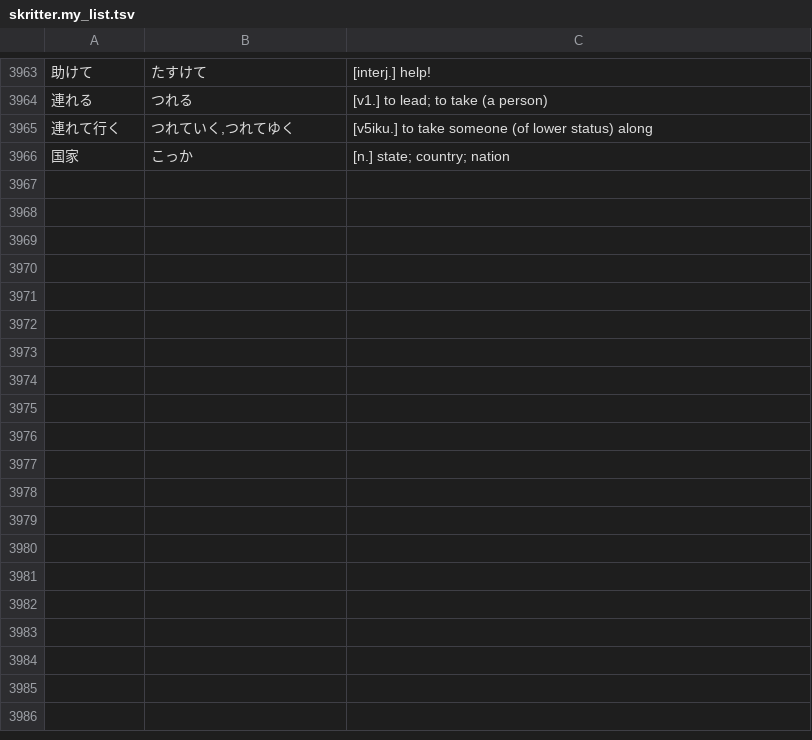
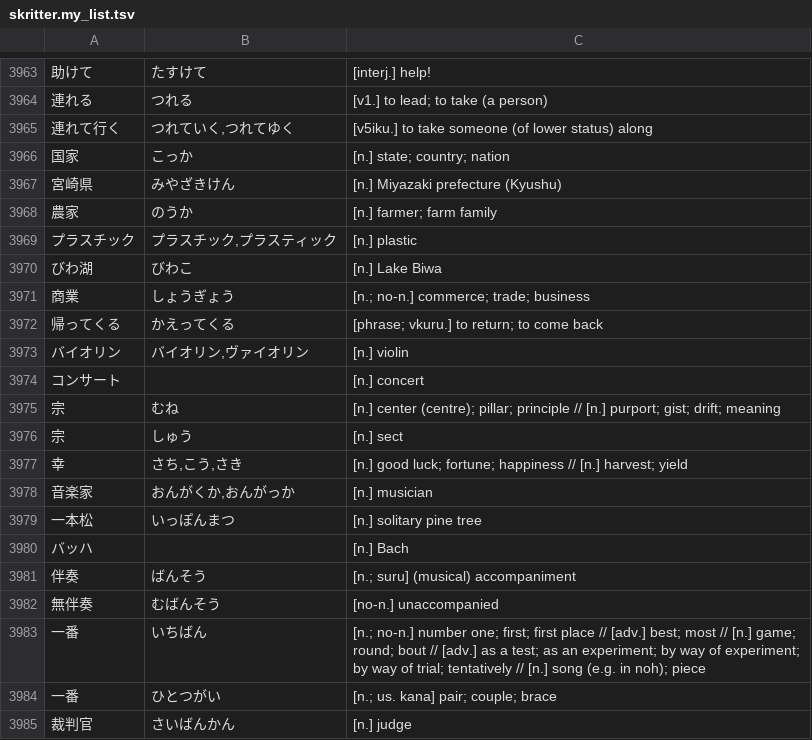
Before and after one commit to attilammagyar/jp-flashcards, a TSV file: skritter/skritter.my_list.tsv, drawn as a sheet; only a part is shown, gaps mark what is left out; the diff names each change by its address in the sheet, - before the commit and + after, or states it on an @@ line.

Commit message:
add words to Skritter from NHK Easy News

```diff
--- a/skritter/skritter.my_list.tsv
+++ b/skritter/skritter.my_list.tsv
+row 3967: 宮崎県 | みやざきけん | [n.] Miyazaki prefecture (Kyushu)
+row 3968: 農家 | のうか | [n.] farmer; farm family
+row 3969: プラスチック | プラスチック,プラスティック | [n.] plastic
+row 3970: びわ湖 | びわこ | [n.] Lake Biwa
+row 3971: 商業 | しょうぎょう | [n.; no-n.] commerce; trade; business
+row 3972: 帰ってくる | かえってくる | [phrase; vkuru.] to return; to come back
+row 3973: バイオリン | バイオリン,ヴァイオリン | [n.] violin
+row 3974: コンサート |  | [n.] concert
+row 3975: 宗 | むね | [n.] center (centre); pillar; principle // [n.] purport; gist; drift; meaning
+row 3976: 宗 | しゅう | [n.] sect
+row 3977: 幸 | さち,こう,さき | [n.] good luck; fortune; happiness // [n.] harvest; yield
+row 3978: 音楽家 | おんがくか,おんがっか | [n.] musician
+row 3979: 一本松 | いっぽんまつ | [n.] solitary pine tree
+row 3980: バッハ |  | [n.] Bach
+row 3981: 伴奏 | ばんそう | [n.; suru] (musical) accompaniment
+row 3982: 無伴奏 | むばんそう | [no-n.] unaccompanied
+row 3983: 一番 | いちばん | [n.; no-n.] number one; first; first place // [adv.] best; most // [n.] game; round; bout // [adv.] as a test; as an experiment; by way of experiment; by way of trial; tentatively // [n.] song (e.g. in noh); piece
+row 3984: 一番 | ひとつがい | [n.; us. kana] pair; couple; brace
+row 3985: 裁判官 | さいばんかん | [n.] judge
```
Also changed, not shown: skritter/yomikata_blacklist.tsv.
